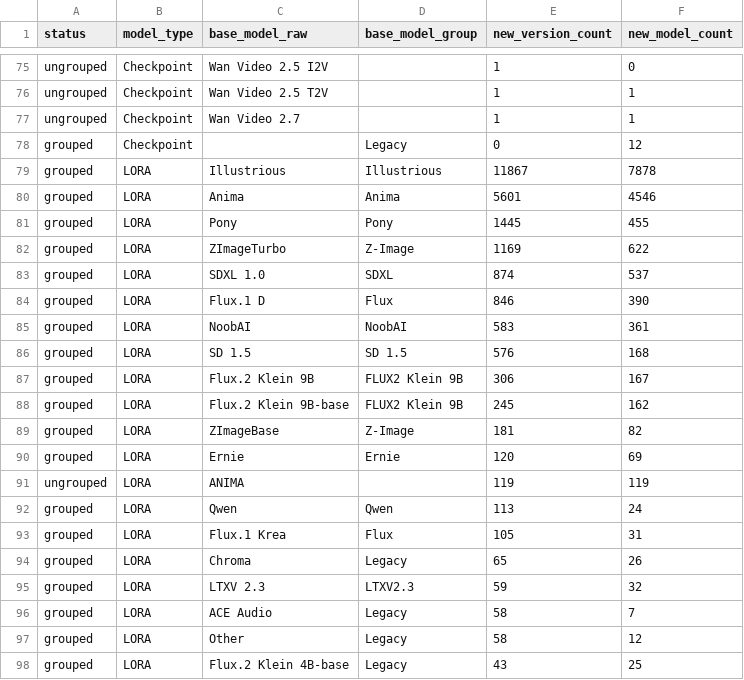
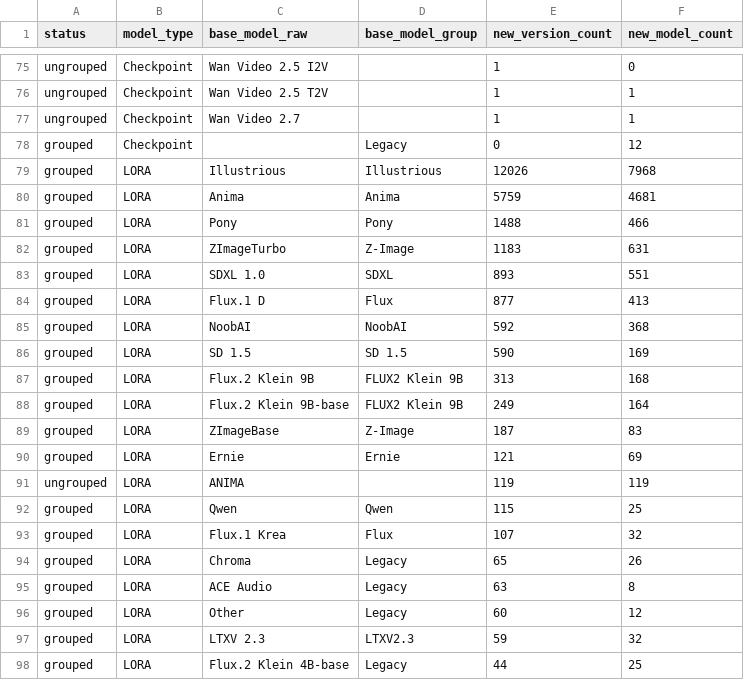
Before and after one commit to Shiba-2-shiba/civiresearch-experimental, a CSV file: data/exports/base_model_audit.csv, drawn as a sheet; only a part is shown, gaps mark what is left out; the diff covers the shown part only.

```diff
--- a/data/exports/base_model_audit.csv
+++ b/data/exports/base_model_audit.csv
@@ -78,21 +78,21 @@ ungrouped,Checkpoint,Wan Video 2.7,,1,1
 grouped,Checkpoint,,Legacy,0,12
-grouped,LORA,Illustrious,Illustrious,11867,7878
-grouped,LORA,Anima,Anima,5601,4546
-grouped,LORA,Pony,Pony,1445,455
-grouped,LORA,ZImageTurbo,Z-Image,1169,622
-grouped,LORA,SDXL 1.0,SDXL,874,537
-grouped,LORA,Flux.1 D,Flux,846,390
-grouped,LORA,NoobAI,NoobAI,583,361
-grouped,LORA,SD 1.5,SD 1.5,576,168
-grouped,LORA,Flux.2 Klein 9B,FLUX2 Klein 9B,306,167
-grouped,LORA,Flux.2 Klein 9B-base,FLUX2 Klein 9B,245,162
-grouped,LORA,ZImageBase,Z-Image,181,82
-grouped,LORA,Ernie,Ernie,120,69
+grouped,LORA,Illustrious,Illustrious,12026,7968
+grouped,LORA,Anima,Anima,5759,4681
+grouped,LORA,Pony,Pony,1488,466
+grouped,LORA,ZImageTurbo,Z-Image,1183,631
+grouped,LORA,SDXL 1.0,SDXL,893,551
+grouped,LORA,Flux.1 D,Flux,877,413
+grouped,LORA,NoobAI,NoobAI,592,368
+grouped,LORA,SD 1.5,SD 1.5,590,169
+grouped,LORA,Flux.2 Klein 9B,FLUX2 Klein 9B,313,168
+grouped,LORA,Flux.2 Klein 9B-base,FLUX2 Klein 9B,249,164
+grouped,LORA,ZImageBase,Z-Image,187,83
+grouped,LORA,Ernie,Ernie,121,69
 ungrouped,LORA,ANIMA,,119,119
-grouped,LORA,Qwen,Qwen,113,24
-grouped,LORA,Flux.1 Krea,Flux,105,31
+grouped,LORA,Qwen,Qwen,115,25
+grouped,LORA,Flux.1 Krea,Flux,107,32
 grouped,LORA,Chroma,Legacy,65,26
+grouped,LORA,ACE Audio,Legacy,63,8
+grouped,LORA,Other,Legacy,60,12
 grouped,LORA,LTXV 2.3,LTXV2.3,59,32
-grouped,LORA,ACE Audio,Legacy,58,7
-grouped,LORA,Other,Legacy,58,12
-grouped,LORA,Flux.2 Klein 4B-base,Legacy,43,25
+grouped,LORA,Flux.2 Klein 4B-base,Legacy,44,25
```
Also changed, not shown: 1 added row, 1 removed row and 16 edited cells elsewhere in this file, data/daily_counts.csv, data/exports/monthly_counts.csv, 2 other files.
